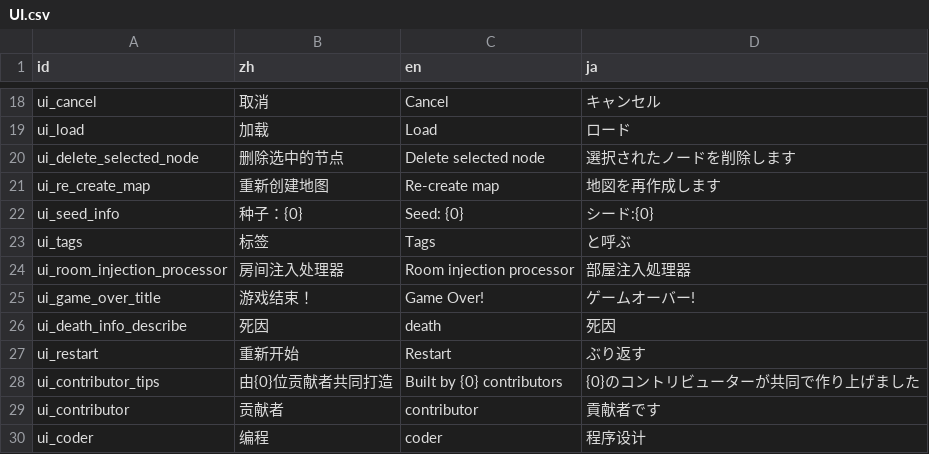
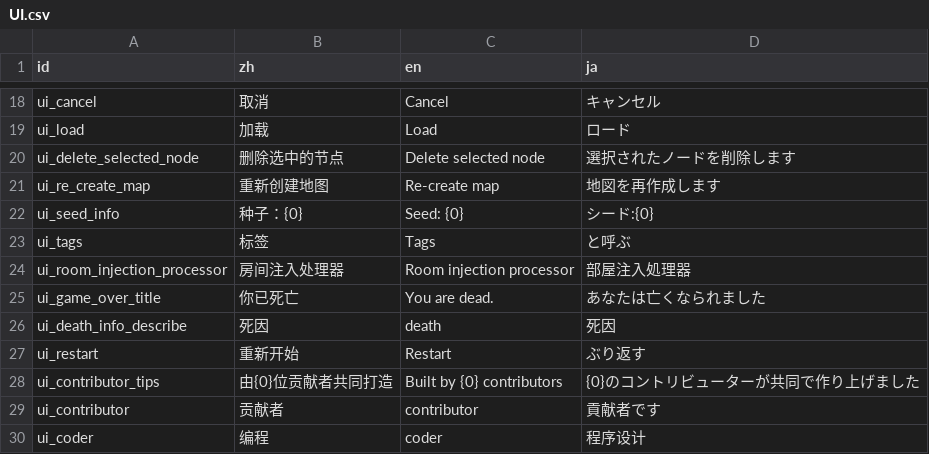
Before and after one commit to Cold-Mint/Traveller, a CSV file: locals/UI.csv, drawn as a sheet; only a part is shown, gaps mark what is left out.

```diff
--- a/locals/UI.csv
+++ b/locals/UI.csv
@@ -24,3 +24,3 @@ ui_tags,标签,Tags,と呼ぶ
 ui_room_injection_processor,房间注入处理器,Room injection processor,部屋注入処理器
-ui_game_over_title,游戏结束！,Game Over!,ゲームオーバー!
+ui_game_over_title,你已死亡,You are dead.,あなたは亡くなられました
 ui_death_info_describe,死因,death,死因
```
Also changed, not shown: 7 other files.
